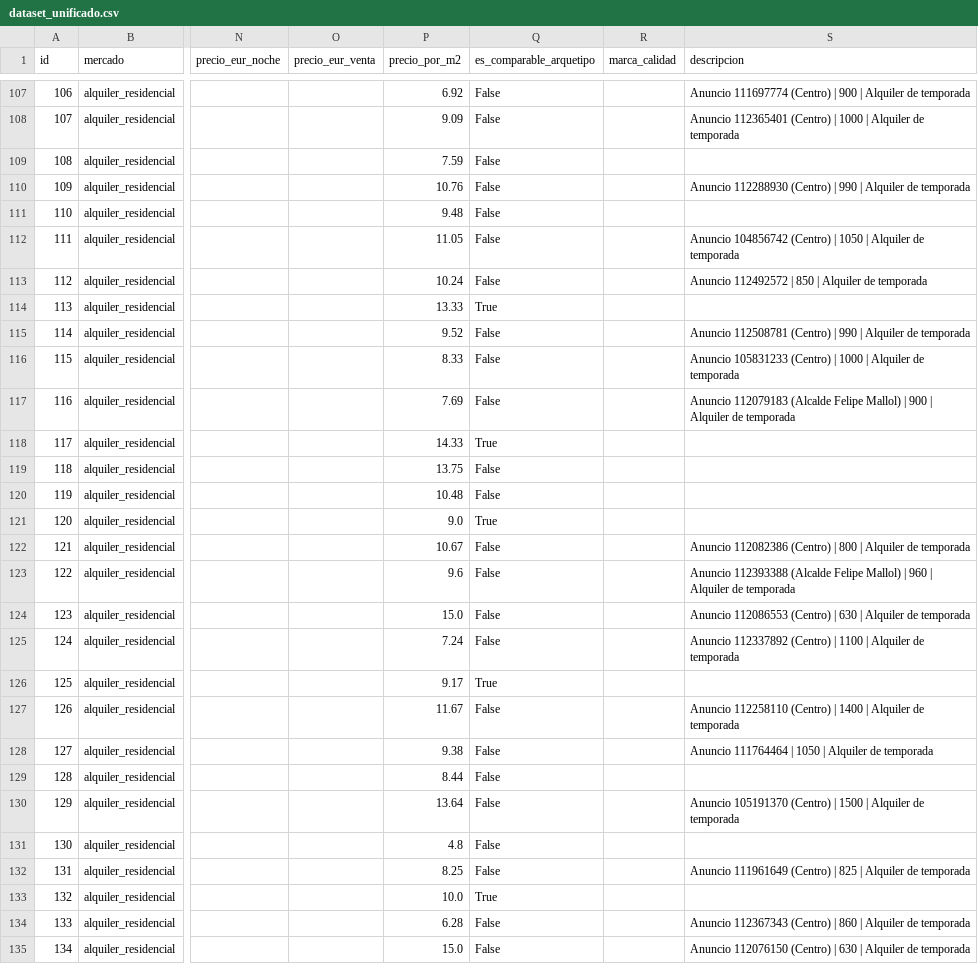
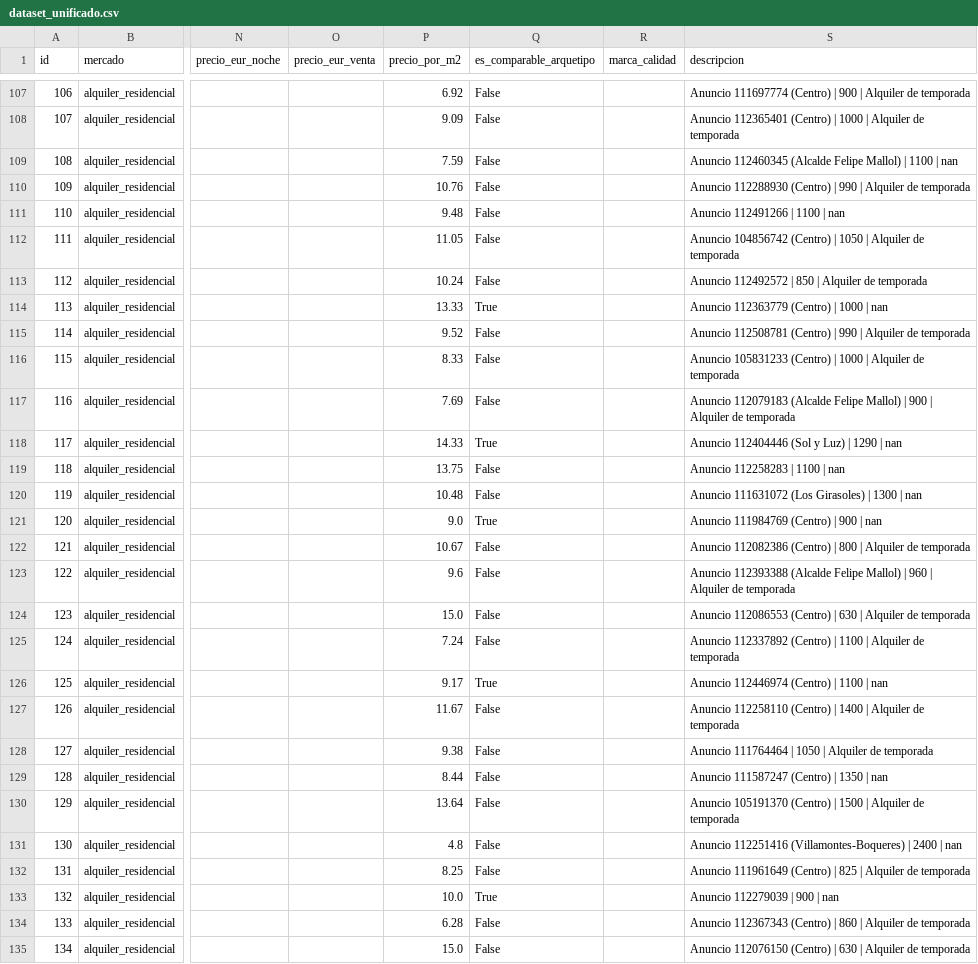
Before and after one commit to janirasl/A.R-san-vicente, a CSV file: limpio/dataset_unificado.csv, drawn as a sheet; only a part is shown, gaps mark what is left out; the diff covers the shown part only; the diff names each change by its address in the sheet, - before the commit and + after, or states it on an @@ line.

```diff
--- a/limpio/dataset_unificado.csv
+++ b/limpio/dataset_unificado.csv
-S109 (descripcion): (empty)
+S109 (descripcion): Anuncio 112460345 (Alcalde Felipe Mallol) | 1100 | nan
-S111 (descripcion): (empty)
+S111 (descripcion): Anuncio 112491266 | 1100 | nan
-S114 (descripcion): (empty)
+S114 (descripcion): Anuncio 112363779 (Centro) | 1000 | nan
-S118 (descripcion): (empty)
+S118 (descripcion): Anuncio 112404446 (Sol y Luz) | 1290 | nan
-S119 (descripcion): (empty)
+S119 (descripcion): Anuncio 112258283 | 1100 | nan
-S120 (descripcion): (empty)
+S120 (descripcion): Anuncio 111631072 (Los Girasoles) | 1300 | nan
-S121 (descripcion): (empty)
+S121 (descripcion): Anuncio 111984769 (Centro) | 900 | nan
-S126 (descripcion): (empty)
+S126 (descripcion): Anuncio 112446974 (Centro) | 1100 | nan
-S129 (descripcion): (empty)
+S129 (descripcion): Anuncio 111587247 (Centro) | 1350 | nan
-S131 (descripcion): (empty)
+S131 (descripcion): Anuncio 112251416 (Villamontes-Boqueres) | 2400 | nan
-S133 (descripcion): (empty)
+S133 (descripcion): Anuncio 112279039 | 900 | nan
```
Also changed, not shown: 14 edited cells elsewhere in this file, eda/comparativa_estrategias.csv, eda/comparativa_estrategias_escenarios.csv, 32 other files.
